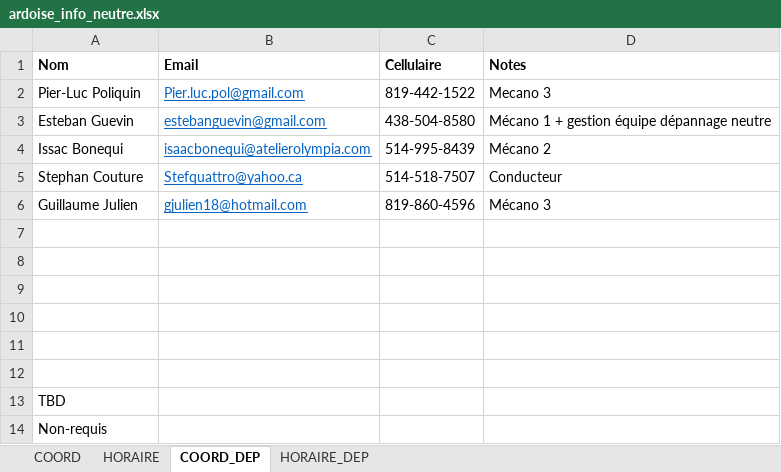
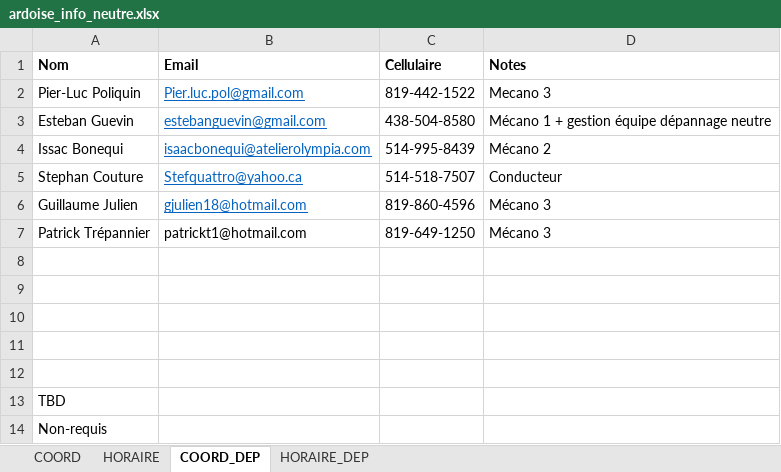
Before and after one commit to TourAbitibi/guide2024, an Excel workbook: excel/ardoise_info_neutre.xlsx, sheet COORD_DEP, drawn as a sheet; values as stored, in another font and other column widths than the file's, no borders; the diff names each change by its address in the sheet, - before the commit and + after, or states it on an @@ line.

```diff
--- a/excel/ardoise_info_neutre.xlsx (sheet COORD_DEP)
+++ b/excel/ardoise_info_neutre.xlsx (sheet COORD_DEP)
-row 7: (empty)
+row 7: Patrick Trépannier | patrickt1@hotmail.com | 819-649-1250 | Mécano 3
```
Also changed, not shown: sheet HORAIRE_DEP, 32 other files.
